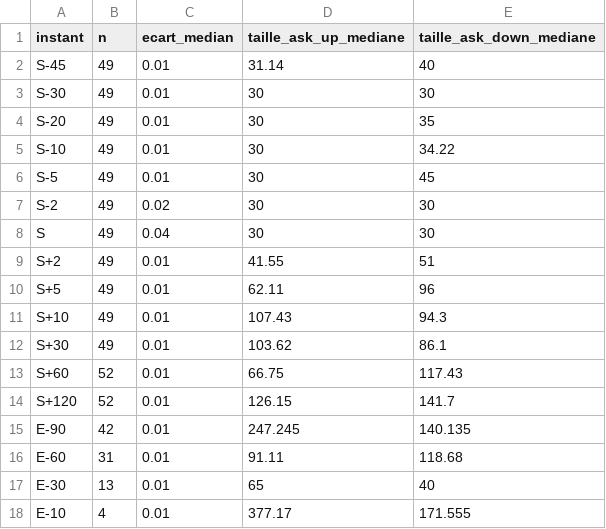
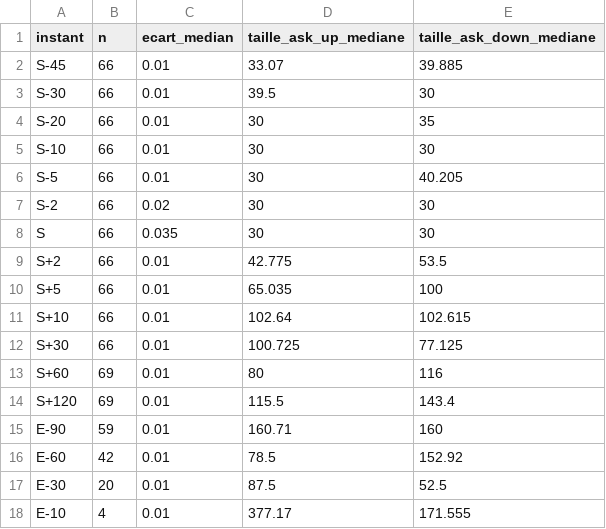
Before and after one commit to Alclimawebsite/test, a CSV file: reports/polymarket/formule/carnet_profondeur.csv, drawn as a sheet.

```diff
--- a/reports/polymarket/formule/carnet_profondeur.csv
+++ b/reports/polymarket/formule/carnet_profondeur.csv
@@ -1,18 +1,18 @@
 instant,n,ecart_median,taille_ask_up_mediane,taille_ask_down_mediane
-S-45,49,0.01,31.14,40
-S-30,49,0.01,30,30
-S-20,49,0.01,30,35
-S-10,49,0.01,30,34.22
-S-5,49,0.01,30,45
-S-2,49,0.02,30,30
-S,49,0.04,30,30
-S+2,49,0.01,41.55,51
-S+5,49,0.01,62.11,96
-S+10,49,0.01,107.43,94.3
-S+30,49,0.01,103.62,86.1
-S+60,52,0.01,66.75,117.43
-S+120,52,0.01,126.15,141.7
-E-90,42,0.01,247.245,140.135
-E-60,31,0.01,91.11,118.68
-E-30,13,0.01,65,40
+S-45,66,0.01,33.07,39.885
+S-30,66,0.01,39.5,30
+S-20,66,0.01,30,35
+S-10,66,0.01,30,30
+S-5,66,0.01,30,40.205
+S-2,66,0.02,30,30
+S,66,0.035,30,30
+S+2,66,0.01,42.775,53.5
+S+5,66,0.01,65.035,100
+S+10,66,0.01,102.64,102.615
+S+30,66,0.01,100.725,77.125
+S+60,69,0.01,80,116
+S+120,69,0.01,115.5,143.4
+E-90,59,0.01,160.71,160
+E-60,42,0.01,78.5,152.92
+E-30,20,0.01,87.5,52.5
 E-10,4,0.01,377.17,171.555
```
Also changed, not shown: reports/polymarket/formule/carnet_marches.csv, reports/polymarket/formule/carnet_pnl.csv, 23 other files.
